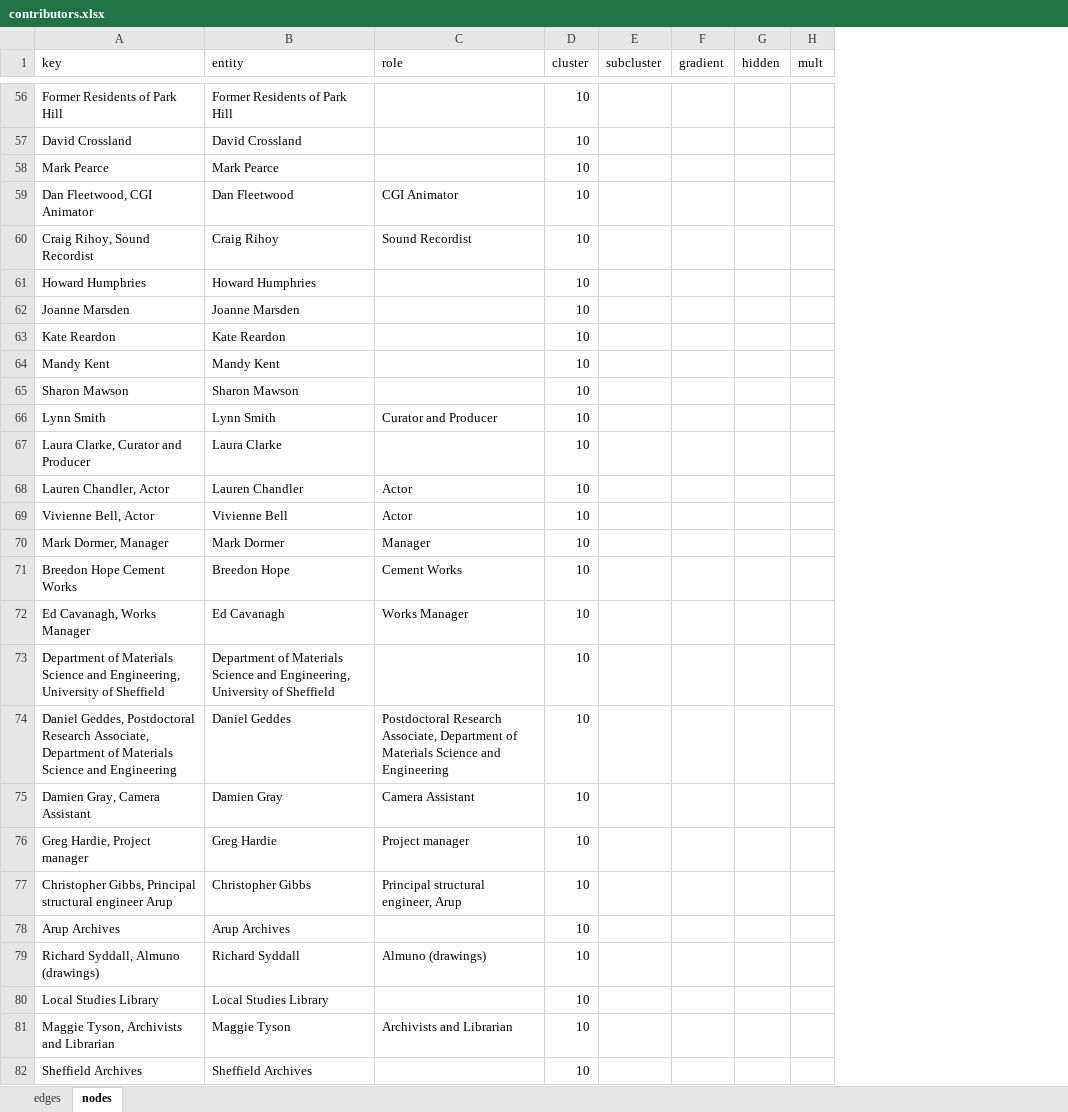
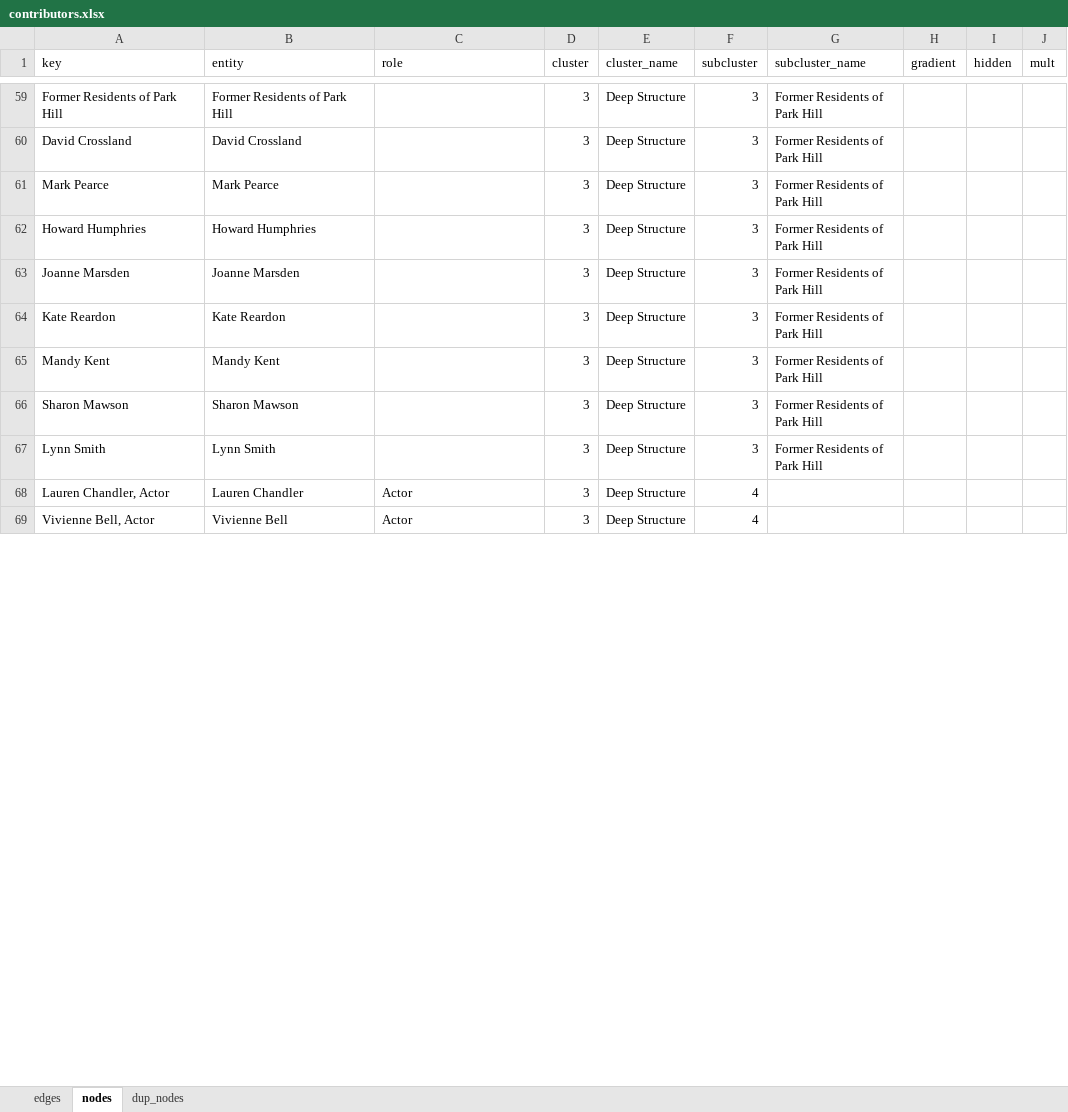
Before and after one commit to bschilder/Ilona_thesis, an Excel workbook: data/contributors.xlsx, sheet nodes, drawn as a sheet; only a part is shown, gaps mark what is left out; values as stored, in another font and other column widths than the file's, no cell formats; removed rows and columns are numbered as before the commit, all else as after; the diff covers the shown part only; the diff names each change by its address in the sheet, - before the commit and + after, or states it on an @@ line.

```diff
--- a/data/contributors.xlsx (sheet nodes)
+++ b/data/contributors.xlsx (sheet nodes)
+sheet tab: dup_nodes
+column E (cluster_name), rows 59-69: all Deep Structure
+column G (subcluster_name), rows 59-67: all Former Residents of Park Hill
-D59:D61 (cluster): 10
+D59:D61 (cluster): 3
-F59:F61 (subcluster): (empty)
+F59:F61 (subcluster): 3
-row 59: Dan Fleetwood, CGI Animator | Dan Fleetwood | CGI Animator | 10
-row 60: Craig Rihoy, Sound Recordist | Craig Rihoy | Sound Recordist | 10
-D62:D67 (cluster): 10
+D62:D67 (cluster): 3
-F62:F67 (subcluster): (empty)
+F62:F67 (subcluster): 3
-C67 (role): Curator and Producer
+C67 (role): (empty)
-row 67: Laura Clarke, Curator and Producer | Laura Clarke |  | 10
-D68:D69 (cluster): 10
+D68:D69 (cluster): 3
-F68:F69 (subcluster): (empty)
+F68:F69 (subcluster): 4
-row 70: Mark Dormer, Manager | Mark Dormer | Manager | 10
-row 71: Breedon Hope Cement Works | Breedon Hope | Cement Works | 10
-row 72: Ed Cavanagh, Works Manager | Ed Cavanagh | Works Manager | 10
-row 73: Department of Materials Science and Engineering, University of Sheffield | Department of Materials Science and Engineering, University of Sheffield |  | 10
-row 74: Daniel Geddes, Postdoctoral Research Associate, Department of Materials Science and Engineering | Daniel Geddes | Postdoctoral Research Associate, Department of Materials Science and Engineering | 10
-row 75: Damien Gray, Camera Assistant | Damien Gray | Camera Assistant | 10
-row 76: Greg Hardie, Project manager | Greg Hardie | Project manager | 10
-row 77: Christopher Gibbs, Principal structural engineer Arup | Christopher Gibbs | Principal structural engineer, Arup | 10
-row 78: Arup Archives | Arup Archives |  | 10
-row 79: Richard Syddall, Almuno (drawings) | Richard Syddall | Almuno (drawings) | 10
-row 80: Local Studies Library | Local Studies Library |  | 10
-row 81: Maggie Tyson, Archivists and Librarian | Maggie Tyson | Archivists and Librarian | 10
-row 82: Sheffield Archives | Sheffield Archives |  | 10
```
Also changed, not shown: 39 added rows, 20 removed rows and 103 edited cells elsewhere in this sheet, sheet edges, cell formats, 4 other files.
